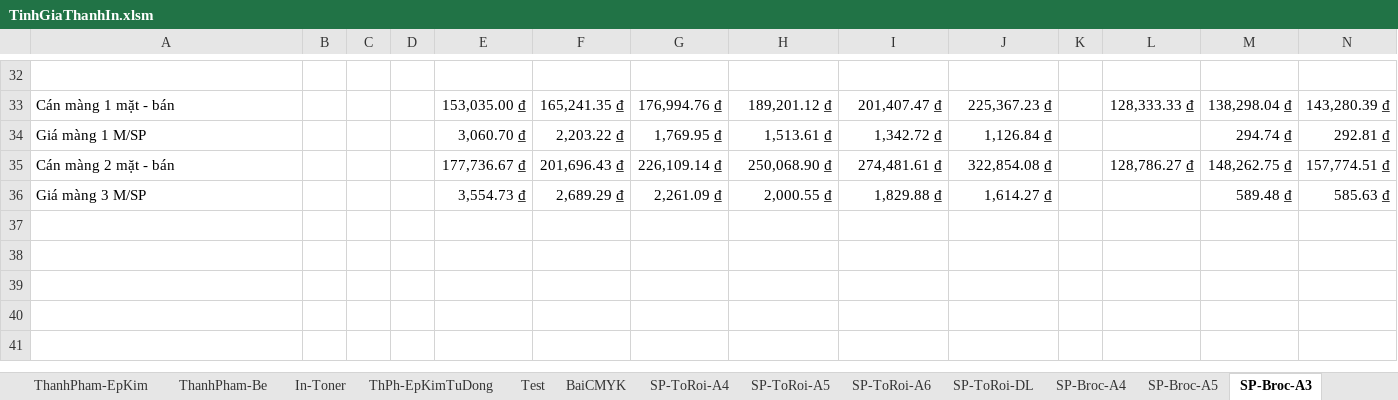
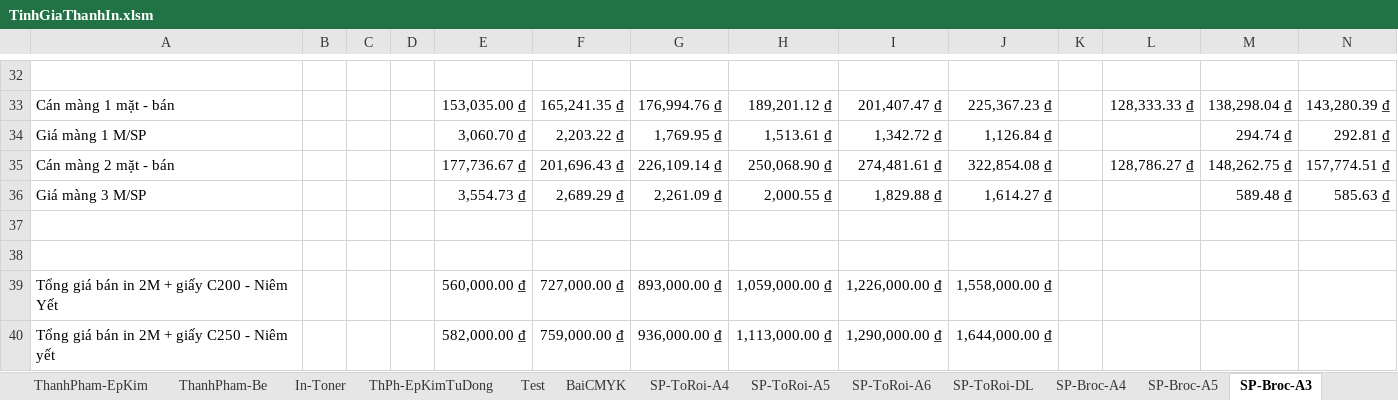
Before and after one commit to DzungHg/Excels-Projects, an Excel workbook: TinhChiPhiIn/TinhGiaThanhIn.xlsm, sheet SP-Broc-A3, drawn as a sheet; only a part is shown, gaps mark what is left out; values as stored, in another font and other column widths than the file's, no borders; charts and pictures not drawn; rows hold the shown columns only; the diff names each change by its address in the sheet, - before the commit and + after, or states it on an @@ line.

```diff
--- a/TinhChiPhiIn/TinhGiaThanhIn.xlsm (sheet SP-Broc-A3)
+++ b/TinhChiPhiIn/TinhGiaThanhIn.xlsm (sheet SP-Broc-A3)
+row 37: (empty)
+row 38: (empty)
+row 39: Tổng giá bán in 2M + giấy C200 - Niêm Yết |  |  |  | 560,000.00 ₫ | 727,000.00 ₫ | 893,000.00 ₫ | 1,059,000.00 ₫ | 1,226,000.00 ₫ | 1,558,000.00 ₫
+row 40: Tổng giá bán in 2M + giấy C250 - Niêm yết |  |  |  | 582,000.00 ₫ | 759,000.00 ₫ | 936,000.00 ₫ | 1,113,000.00 ₫ | 1,290,000.00 ₫ | 1,644,000.00 ₫
```
Also changed, not shown: sheet SP-Broc-A4, sheet SP-Broc-3A3, sheet SP-Broc-A5, sheet SP-ToRoi-A5, sheet SP-ToRoi-A6, sheet SP-ToRoi-DL, 1 more sheet.
